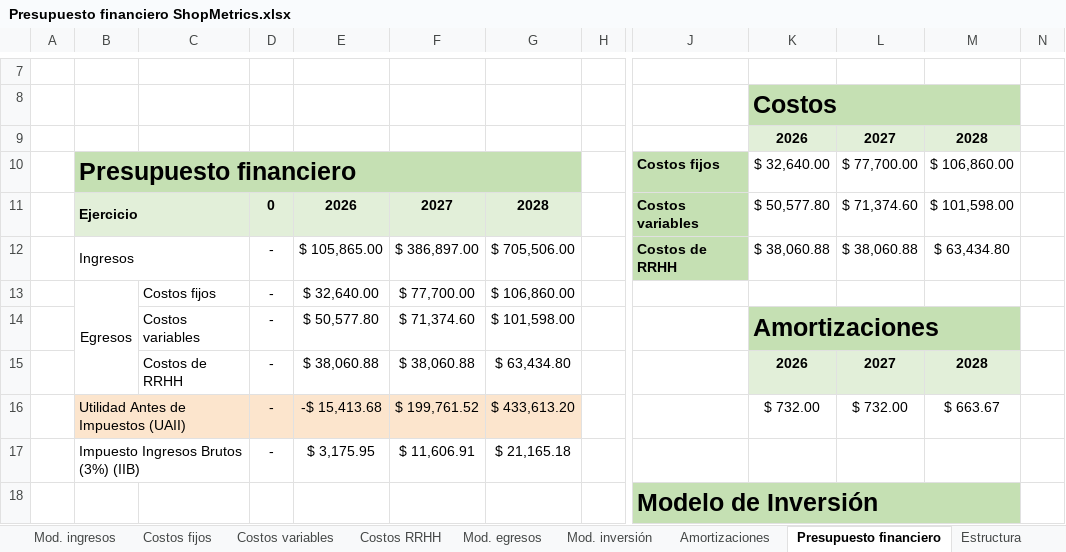
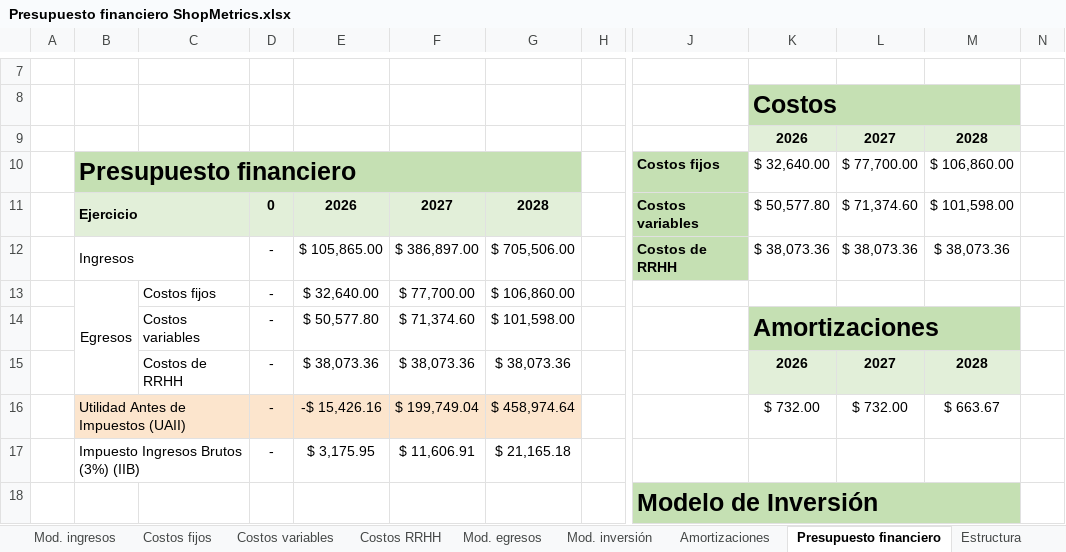
Before and after one commit to javieravellanedaa/ShopMetrics-Negocio, an Excel workbook: documento/Presupuesto financiero ShopMetrics.xlsx, sheet Presupuesto financiero, drawn as a sheet; only a part is shown, gaps mark what is left out; values as stored, in another font and other column widths than the file's, no borders; charts and pictures not drawn; the diff covers the shown part only; the diff names each change by its address in the sheet, - before the commit and + after, or states it on an @@ line.

```diff
--- a/documento/Presupuesto financiero ShopMetrics.xlsx (sheet Presupuesto financiero)
+++ b/documento/Presupuesto financiero ShopMetrics.xlsx (sheet Presupuesto financiero)
-K12: $ 38,060.88
+K12: $ 38,073.36
-L12: $ 38,060.88
+L12: $ 38,073.36
-M12: $ 63,434.80
+M12: $ 38,073.36
-E15: $ 38,060.88
+E15: $ 38,073.36
-F15: $ 38,060.88
+F15: $ 38,073.36
-G15: $ 63,434.80
+G15: $ 38,073.36
-E16: -$ 15,413.68
+E16: -$ 15,426.16
-F16: $ 199,761.52
+F16: $ 199,749.04
-G16: $ 433,613.20
+G16: $ 458,974.64
```
Also changed, not shown: 1 added row, 1 removed row and 11 edited cells elsewhere in this sheet, sheet Costos RRHH, sheet Mod. egresos, formulas that keep their value, 16 other files.
